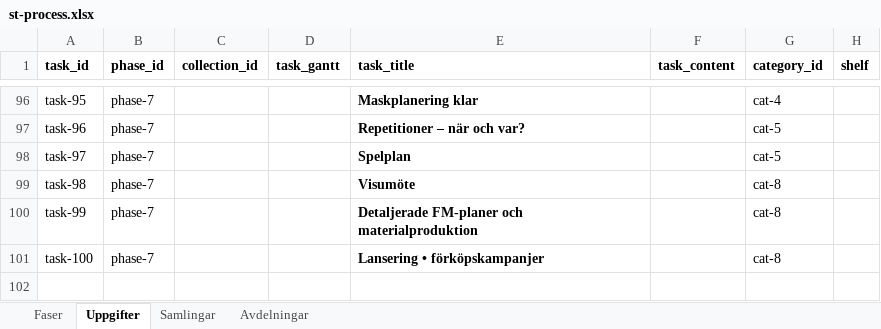
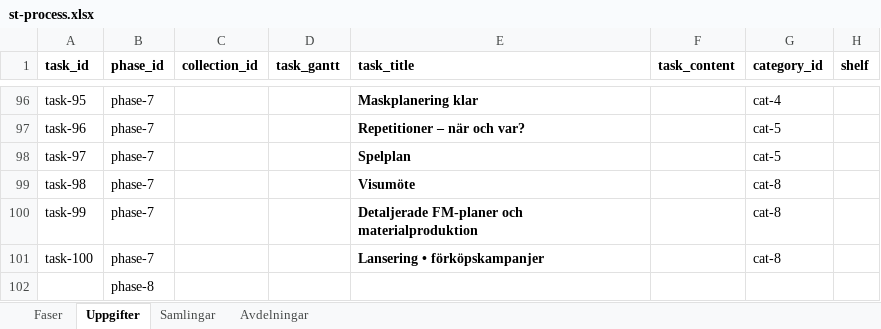
Before and after one commit to juliusuusikyla/produktionsprocess, an Excel workbook: st-process.xlsx, sheet Uppgifter, drawn as a sheet; only a part is shown, gaps mark what is left out; values as stored, in another font and other column widths than the file's, no borders; the diff names each change by its address in the sheet, - before the commit and + after, or states it on an @@ line.

```diff
--- a/st-process.xlsx (sheet Uppgifter)
+++ b/st-process.xlsx (sheet Uppgifter)
+row 102:  | phase-8
```
Also changed, not shown: sheet Faser, 4 other files.
